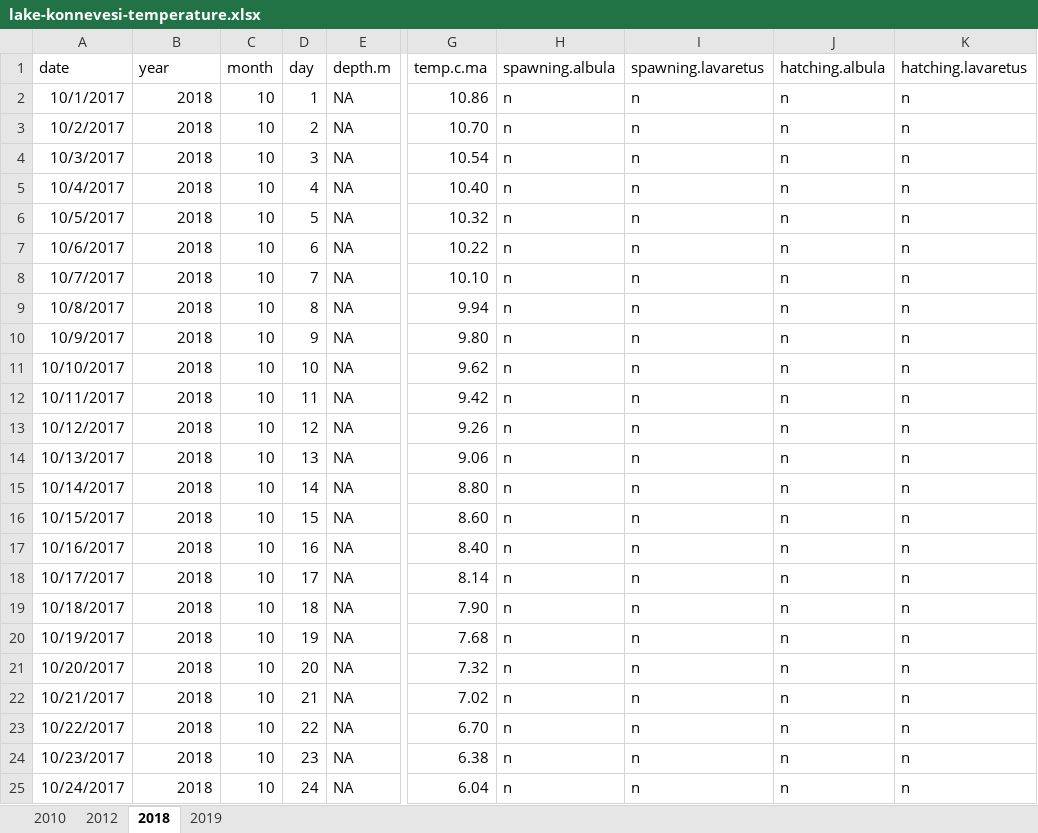
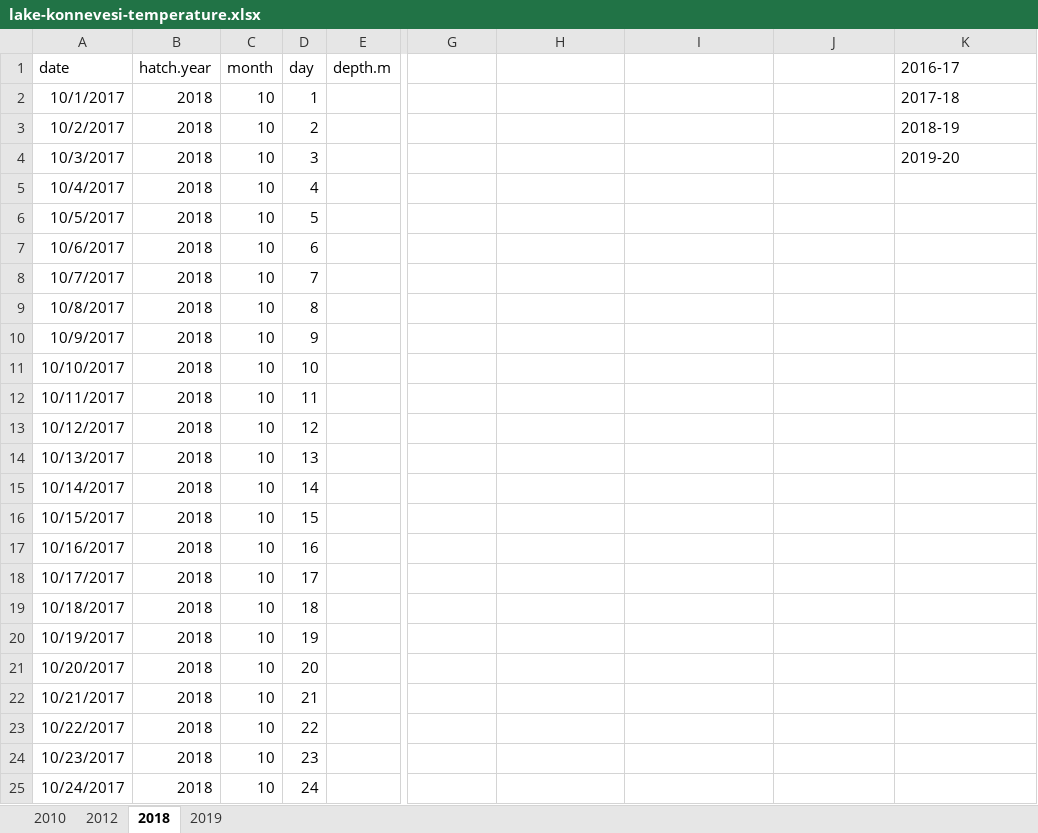
Before and after one commit to taylorstewart/Stewart-et-al-2024---Coregonine-Embryo-Modeling, an Excel workbook: data/lake-konnevesi/lake-konnevesi-temperature.xlsx, sheet 2018, drawn as a sheet; only a part is shown, gaps mark what is left out; values as stored, in another font and other column widths than the file's, no borders; the diff covers the shown part only; the diff names each change by its address in the sheet, - before the commit and + after, or states it on an @@ line.

```diff
--- a/data/lake-konnevesi/lake-konnevesi-temperature.xlsx (sheet 2018)
+++ b/data/lake-konnevesi/lake-konnevesi-temperature.xlsx (sheet 2018)
-B1: year
+B1: hatch.year
-G1: temp.c.ma
+G1: (empty)
-H1: spawning.albula
+H1: (empty)
-I1: spawning.lavaretus
+I1: (empty)
-J1: hatching.albula
+J1: (empty)
-K1: hatching.lavaretus
+K1: 2016-17
-E2:E25 (depth.m): NA
+E2:E25 (depth.m): (empty)
-G2: 10.86
+G2: (empty)
-H2:H25: n
+H2:H25: (empty)
-I2:I25: n
+I2:I25: (empty)
-J2:J25: n
+J2:J25: (empty)
-K2 (2016-17): n
+K2 (2016-17): 2017-18
-G3: 10.70
+G3: (empty)
-K3 (2016-17): n
+K3 (2016-17): 2018-19
-G4: 10.54
+G4: (empty)
-K4 (2016-17): n
+K4 (2016-17): 2019-20
-G5: 10.40
+G5: (empty)
-K5:K25 (2016-17): n
+K5:K25 (2016-17): (empty)
-G6: 10.32
+G6: (empty)
-G7: 10.22
+G7: (empty)
-G8: 10.10
+G8: (empty)
-G9: 9.94
+G9: (empty)
-G10: 9.80
+G10: (empty)
-G11: 9.62
+G11: (empty)
-G12: 9.42
+G12: (empty)
-G13: 9.26
+G13: (empty)
-G14: 9.06
+G14: (empty)
-G15: 8.80
+G15: (empty)
-G16: 8.60
+G16: (empty)
-G17: 8.40
+G17: (empty)
-G18: 8.14
+G18: (empty)
-G19: 7.90
+G19: (empty)
-G20: 7.68
+G20: (empty)
-G21: 7.32
+G21: (empty)
-G22: 7.02
+G22: (empty)
-G23: 6.70
+G23: (empty)
-G24: 6.38
+G24: (empty)
-G25: 6.04
+G25: (empty)
```
Also changed, not shown: 1494 edited cells elsewhere in this sheet, sheet 2010, sheet 2019, sheet 2012, 3 other files.
